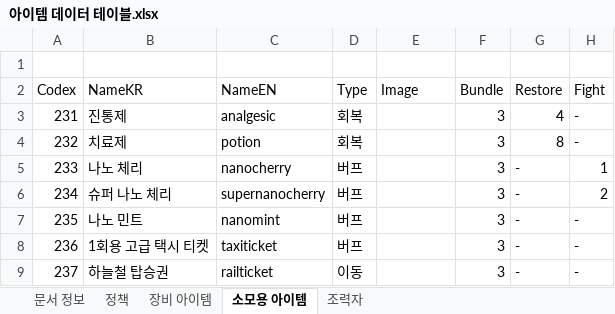
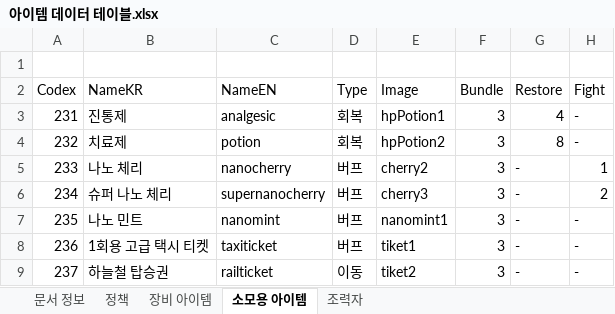
Before and after one commit to Velosis/RevoltDay, an Excel workbook: 데이터테이블/아이템 데이터 테이블.xlsx, sheet 소모용 아이템, drawn as a sheet; only a part is shown; values as stored, in another font and other column widths than the file's, no borders; the diff names each change by its address in the sheet, - before the commit and + after, or states it on an @@ line.

```diff
--- a/데이터테이블/아이템 데이터 테이블.xlsx (sheet 소모용 아이템)
+++ b/데이터테이블/아이템 데이터 테이블.xlsx (sheet 소모용 아이템)
-E3 (Image): (empty)
+E3 (Image): hpPotion1
-E4 (Image): (empty)
+E4 (Image): hpPotion2
-E5 (Image): (empty)
+E5 (Image): cherry2
-E6 (Image): (empty)
+E6 (Image): cherry3
-E7 (Image): (empty)
+E7 (Image): nanomint1
-E8 (Image): (empty)
+E8 (Image): tiket1
-E9 (Image): (empty)
+E9 (Image): tiket2
```
Also changed, not shown: sheet 장비 아이템, sheet 조력자, 7 other files.
